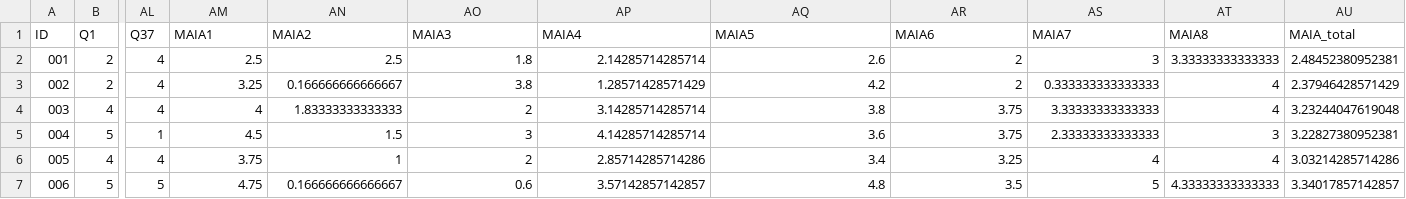
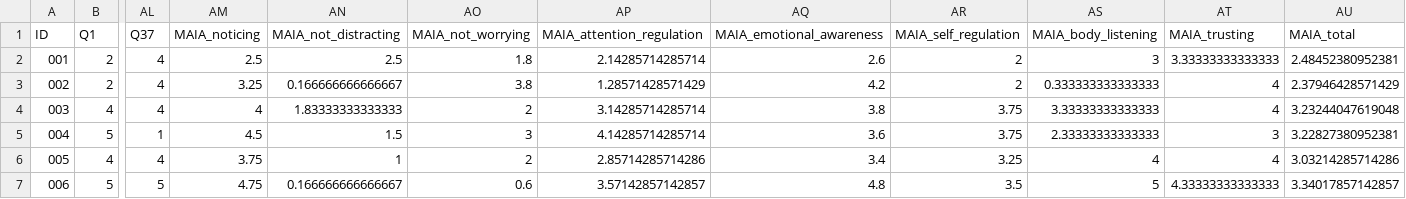
Before and after one commit to DominiqueMakowski/DeceptionInteroTom, a CSV file: scripts/claudia/MAIA2_processed.csv, drawn as a sheet; only a part is shown, gaps mark what is left out; the diff names each change by its address in the sheet, - before the commit and + after, or states it on an @@ line.

Commit message:
update lie and maia

```diff
--- a/scripts/claudia/MAIA2_processed.csv
+++ b/scripts/claudia/MAIA2_processed.csv
-AM1: MAIA1
+AM1: MAIA_noticing
-AN1: MAIA2
+AN1: MAIA_not_distracting
-AO1: MAIA3
+AO1: MAIA_not_worrying
-AP1: MAIA4
+AP1: MAIA_attention_regulation
-AQ1: MAIA5
+AQ1: MAIA_emotional_awareness
-AR1: MAIA6
+AR1: MAIA_self_regulation
-AS1: MAIA7
+AS1: MAIA_body_listening
-AT1: MAIA8
+AT1: MAIA_trusting
```
Also changed, not shown: 3 other files.
